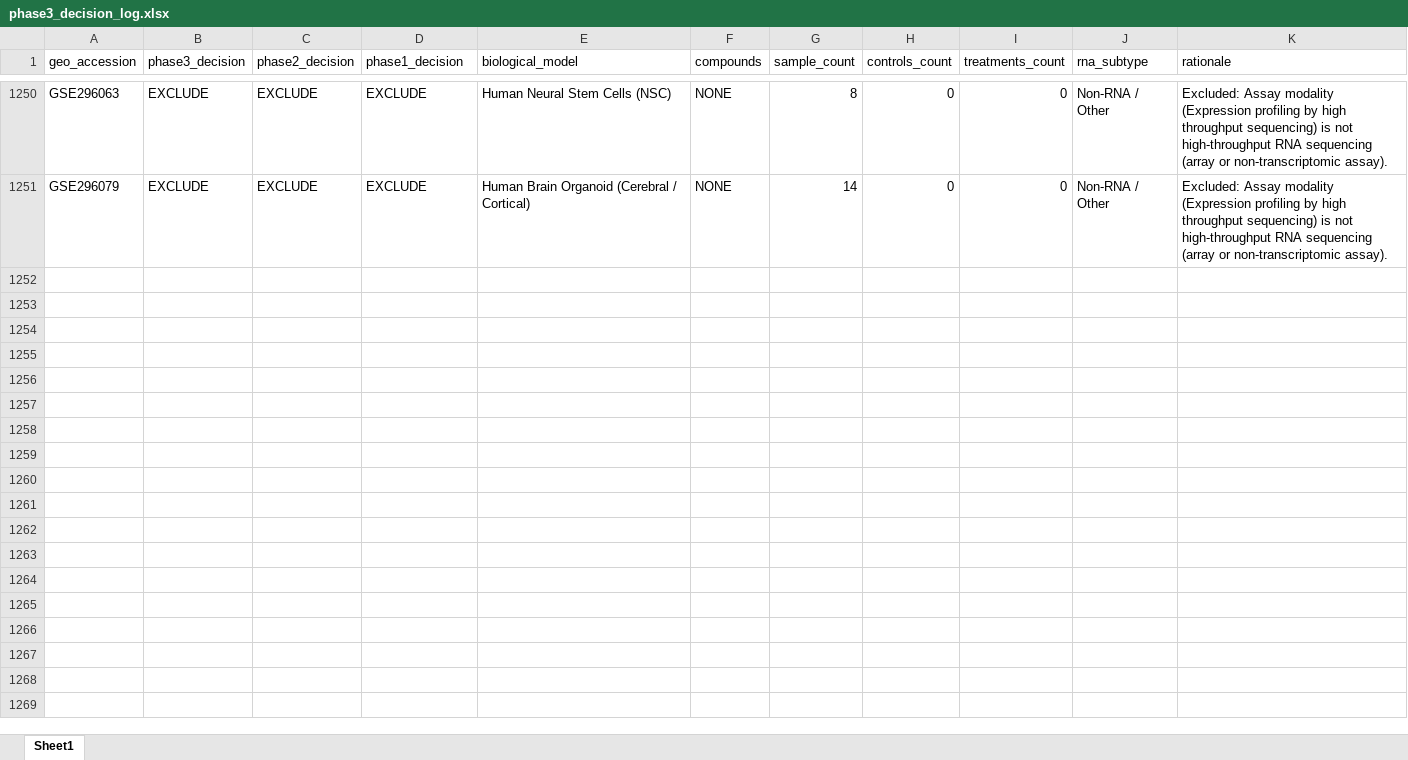
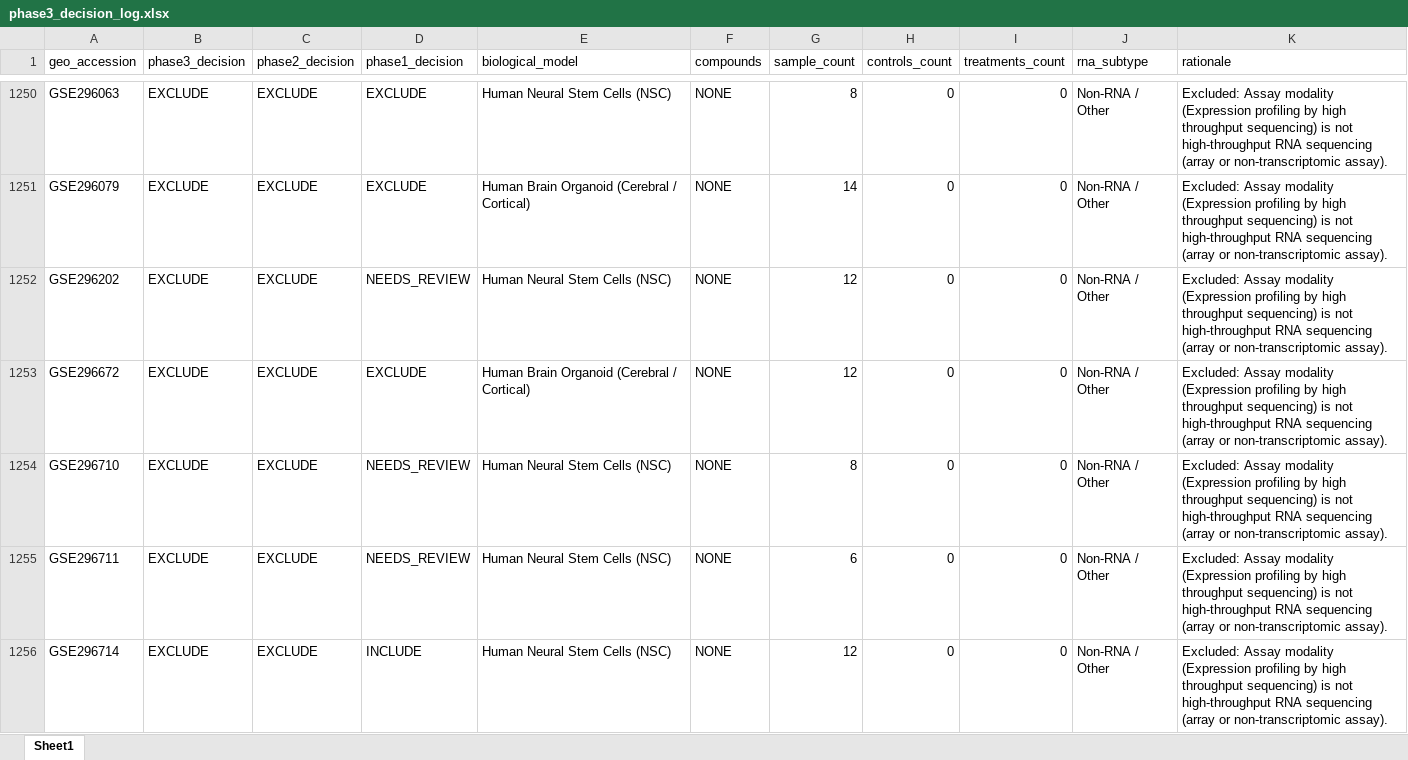
Before and after one commit to bioprintingLabsInc/DNT-Organoid-AI, an Excel workbook: outputs/verification/phase3/phase3_decision_log.xlsx, sheet Sheet1, drawn as a sheet; only a part is shown, gaps mark what is left out; values as stored, in another font and other column widths than the file's, no borders; the diff covers the shown part only; the diff names each change by its address in the sheet, - before the commit and + after, or states it on an @@ line.

Commit message:
feat(verification): phase 3 batch 26/34 (records 1251-1300 of 1666)

```diff
--- a/outputs/verification/phase3/phase3_decision_log.xlsx (sheet Sheet1)
+++ b/outputs/verification/phase3/phase3_decision_log.xlsx (sheet Sheet1)
+row 1252: GSE296202 | EXCLUDE | EXCLUDE | NEEDS_REVIEW | Human Neural Stem Cells (NSC) | NONE | 12 | 0 | 0 | Non-RNA / Other | Excluded: Assay modality (Expression profiling by high throughput sequencing) is not high-throughput RNA sequencing (array or non-transcriptomic assay).
+row 1253: GSE296672 | EXCLUDE | EXCLUDE | EXCLUDE | Human Brain Organoid (Cerebral / Cortical) | NONE | 12 | 0 | 0 | Non-RNA / Other | Excluded: Assay modality (Expression profiling by high throughput sequencing) is not high-throughput RNA sequencing (array or non-transcriptomic assay).
+row 1254: GSE296710 | EXCLUDE | EXCLUDE | NEEDS_REVIEW | Human Neural Stem Cells (NSC) | NONE | 8 | 0 | 0 | Non-RNA / Other | Excluded: Assay modality (Expression profiling by high throughput sequencing) is not high-throughput RNA sequencing (array or non-transcriptomic assay).
+row 1255: GSE296711 | EXCLUDE | EXCLUDE | NEEDS_REVIEW | Human Neural Stem Cells (NSC) | NONE | 6 | 0 | 0 | Non-RNA / Other | Excluded: Assay modality (Expression profiling by high throughput sequencing) is not high-throughput RNA sequencing (array or non-transcriptomic assay).
+row 1256: GSE296714 | EXCLUDE | EXCLUDE | INCLUDE | Human Neural Stem Cells (NSC) | NONE | 12 | 0 | 0 | Non-RNA / Other | Excluded: Assay modality (Expression profiling by high throughput sequencing) is not high-throughput RNA sequencing (array or non-transcriptomic assay).
```
Also changed, not shown: 45 added rows elsewhere in this sheet, data/metadata/dnt_master_dataset_inventory.xlsx, outputs/verification/phase3/phase3_master_inventory.xlsx, 8 other files.
